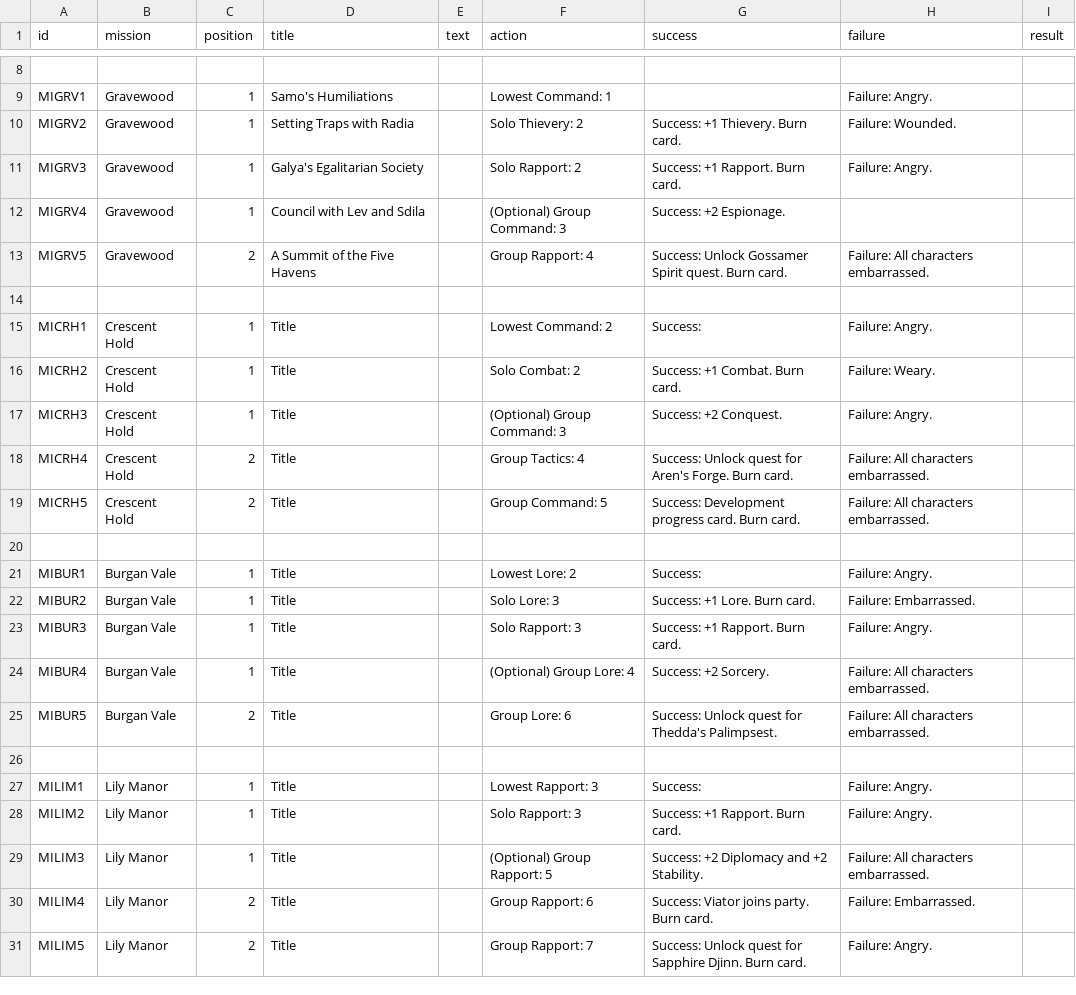
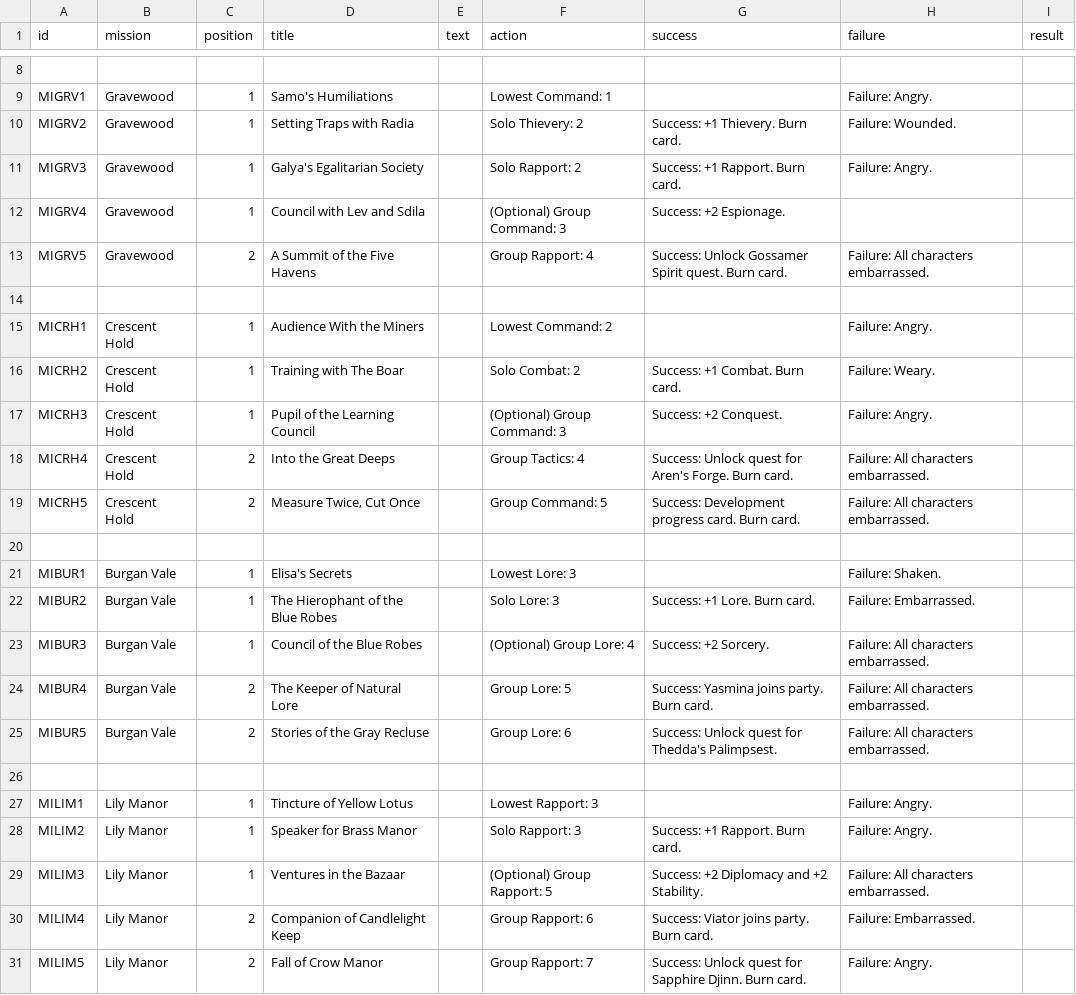
Before and after one commit to ziapeltagames/six-winters, a CSV file: csv/alliance-missions.csv, drawn as a sheet; only a part is shown, gaps mark what is left out.

```diff
--- a/csv/alliance-missions.csv
+++ b/csv/alliance-missions.csv
@@ -14,18 +14,18 @@ MIGRV5,"Gravewood",2,"A Summit of the Five Havens",,"Group Rapport: 4","Success:
 
-MICRH1,"Crescent Hold",1,"Title",,"Lowest Command: 2","Success: ","Failure: Angry.",
-MICRH2,"Crescent Hold",1,"Title",,"Solo Combat: 2","Success: +1 Combat. Burn card.","Failure: Weary.",
-MICRH3,"Crescent Hold",1,"Title",,"(Optional) Group Command: 3","Success: +2 Conquest.","Failure: Angry.",
-MICRH4,"Crescent Hold",2,"Title",,"Group Tactics: 4","Success: Unlock quest for Aren's Forge. Burn card.","Failure: All characters embarrassed.",
-MICRH5,"Crescent Hold",2,"Title",,"Group Command: 5","Success: Development progress card. Burn card.","Failure: All characters embarrassed.",
+MICRH1,"Crescent Hold",1,"Audience With the Miners",,"Lowest Command: 2",,"Failure: Angry.",
+MICRH2,"Crescent Hold",1,"Training with The Boar",,"Solo Combat: 2","Success: +1 Combat. Burn card.","Failure: Weary.",
+MICRH3,"Crescent Hold",1,"Pupil of the Learning Council",,"(Optional) Group Command: 3","Success: +2 Conquest.","Failure: Angry.",
+MICRH4,"Crescent Hold",2,"Into the Great Deeps",,"Group Tactics: 4","Success: Unlock quest for Aren's Forge. Burn card.","Failure: All characters embarrassed.",
+MICRH5,"Crescent Hold",2,"Measure Twice, Cut Once",,"Group Command: 5","Success: Development progress card. Burn card.","Failure: All characters embarrassed.",
 
-MIBUR1,"Burgan Vale",1,"Title",,"Lowest Lore: 2","Success:","Failure: Angry.",
-MIBUR2,"Burgan Vale",1,"Title",,"Solo Lore: 3","Success: +1 Lore. Burn card.","Failure: Embarrassed.",
-MIBUR3,"Burgan Vale",1,"Title",,"Solo Rapport: 3","Success: +1 Rapport. Burn card.","Failure: Angry.",
-MIBUR4,"Burgan Vale",1,"Title",,"(Optional) Group Lore: 4","Success: +2 Sorcery.","Failure: All characters embarrassed.",
-MIBUR5,"Burgan Vale",2,"Title",,"Group Lore: 6","Success: Unlock quest for Thedda's Palimpsest.","Failure: All characters embarrassed.",
+MIBUR1,"Burgan Vale",1,"Elisa's Secrets",,"Lowest Lore: 3",,"Failure: Shaken.",
+MIBUR2,"Burgan Vale",1,"The Hierophant of the Blue Robes",,"Solo Lore: 3","Success: +1 Lore. Burn card.","Failure: Embarrassed.",
+MIBUR3,"Burgan Vale",1,"Council of the Blue Robes",,"(Optional) Group Lore: 4","Success: +2 Sorcery.","Failure: All characters embarrassed.",
+MIBUR4,"Burgan Vale",2,"The Keeper of Natural Lore",,"Group Lore: 5","Success: Yasmina joins party. Burn card.","Failure: All characters embarrassed.",
+MIBUR5,"Burgan Vale",2,"Stories of the Gray Recluse",,"Group Lore: 6","Success: Unlock quest for Thedda's Palimpsest.","Failure: All characters embarrassed.",
 
-MILIM1,"Lily Manor",1,"Title",,"Lowest Rapport: 3","Success:","Failure: Angry.",
-MILIM2,"Lily Manor",1,"Title",,"Solo Rapport: 3","Success: +1 Rapport. Burn card.","Failure: Angry.",
-MILIM3,"Lily Manor",1,"Title",,"(Optional) Group Rapport: 5","Success: +2 Diplomacy and +2 Stability.","Failure: All characters embarrassed.",
-MILIM4,"Lily Manor",2,"Title",,"Group Rapport: 6","Success: Viator joins party. Burn card.","Failure: Embarrassed.",
-MILIM5,"Lily Manor",2,"Title",,"Group Rapport: 7","Success: Unlock quest for Sapphire Djinn. Burn card.","Failure: Angry.",
+MILIM1,"Lily Manor",1,"Tincture of Yellow Lotus",,"Lowest Rapport: 3",,"Failure: Angry.",
+MILIM2,"Lily Manor",1,"Speaker for Brass Manor",,"Solo Rapport: 3","Success: +1 Rapport. Burn card.","Failure: Angry.",
+MILIM3,"Lily Manor",1,"Ventures in the Bazaar",,"(Optional) Group Rapport: 5","Success: +2 Diplomacy and +2 Stability.","Failure: All characters embarrassed.",
+MILIM4,"Lily Manor",2,"Companion of Candlelight Keep",,"Group Rapport: 6","Success: Viator joins party. Burn card.","Failure: Embarrassed.",
+MILIM5,"Lily Manor",2,"Fall of Crow Manor",,"Group Rapport: 7","Success: Unlock quest for Sapphire Djinn. Burn card.","Failure: Angry.",
```
Also changed, not shown: csv/character-cards.csv, csv/developments.csv.
